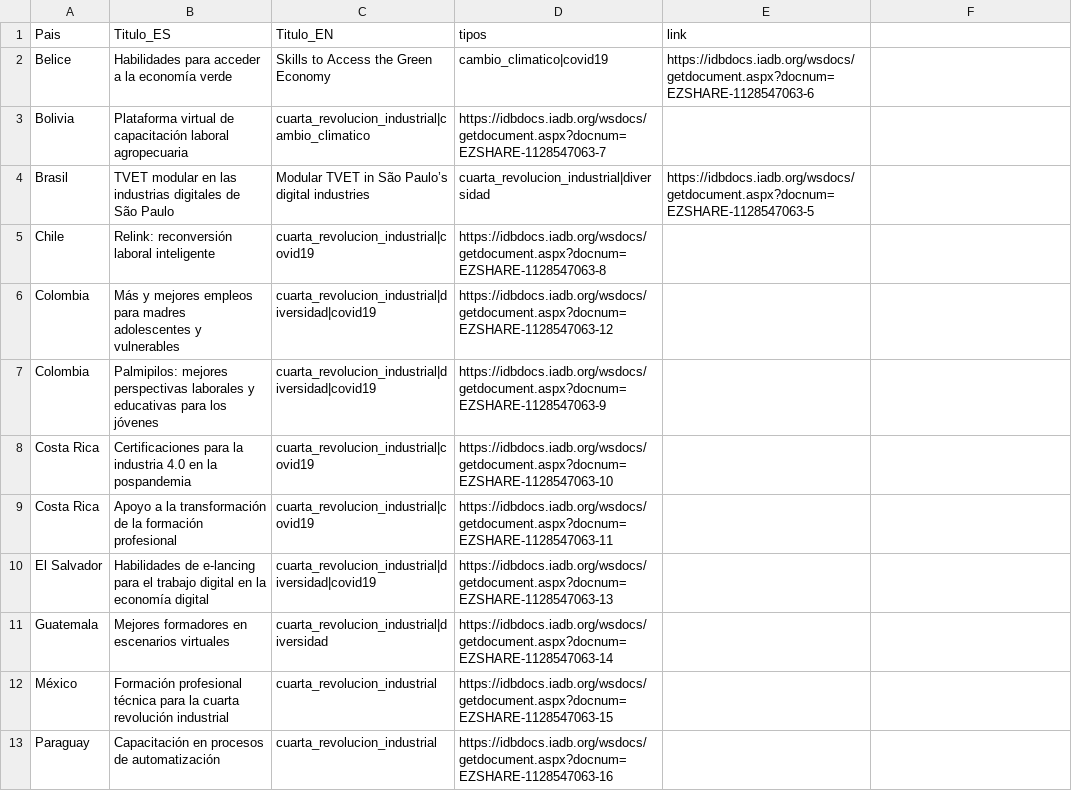
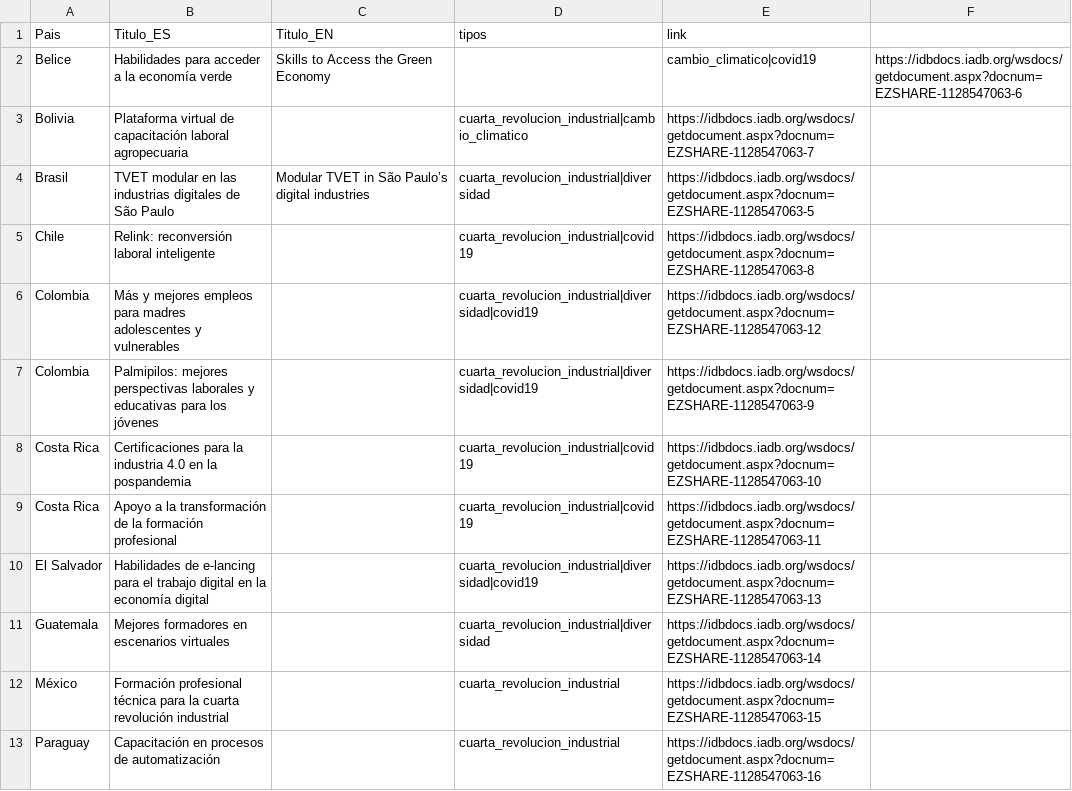
Before and after one commit to CarlosMunozDiaz/test_mapa_latam, a CSV file: data/fichas_tvet.csv, drawn as a sheet.

```diff
--- a/data/fichas_tvet.csv
+++ b/data/fichas_tvet.csv
@@ -1,13 +1,13 @@
 Pais,Titulo_ES,Titulo_EN,tipos,link
-Belice,Habilidades para acceder a la economía verde,Skills to Access the Green Economy,cambio_climatico|covid19,https://idbdocs.iadb.org/wsdocs/getdocument.aspx?docnum=EZSHARE-1128547063-6
-Bolivia,Plataforma virtual de capacitación laboral agropecuaria,cuarta_revolucion_industrial|cambio_climatico,https://idbdocs.iadb.org/wsdocs/getdocument.aspx?docnum=EZSHARE-1128547063-7
+Belice,Habilidades para acceder a la economía verde,Skills to Access the Green Economy,,cambio_climatico|covid19,https://idbdocs.iadb.org/wsdocs/getdocument.aspx?docnum=EZSHARE-1128547063-6
+Bolivia,Plataforma virtual de capacitación laboral agropecuaria,,cuarta_revolucion_industrial|cambio_climatico,https://idbdocs.iadb.org/wsdocs/getdocument.aspx?docnum=EZSHARE-1128547063-7
 Brasil,TVET modular en las industrias digitales de São Paulo,Modular TVET in São Paulo’s digital industries,cuarta_revolucion_industrial|diversidad,https://idbdocs.iadb.org/wsdocs/getdocument.aspx?docnum=EZSHARE-1128547063-5
-Chile,Relink: reconversión laboral inteligente,cuarta_revolucion_industrial|covid19,https://idbdocs.iadb.org/wsdocs/getdocument.aspx?docnum=EZSHARE-1128547063-8
-Colombia,Más y mejores empleos para madres adolescentes y vulnerables,cuarta_revolucion_industrial|diversidad|covid19,https://idbdocs.iadb.org/wsdocs/getdocument.aspx?docnum=EZSHARE-1128547063-12
-Colombia,Palmipilos: mejores perspectivas laborales y educativas para los jóvenes,cuarta_revolucion_industrial|diversidad|covid19,https://idbdocs.iadb.org/wsdocs/getdocument.aspx?docnum=EZSHARE-1128547063-9
-Costa Rica,Certificaciones para la industria 4.0 en la pospandemia,cuarta_revolucion_industrial|covid19,https://idbdocs.iadb.org/wsdocs/getdocument.aspx?docnum=EZSHARE-1128547063-10
-Costa Rica,Apoyo a la transformación de la formación profesional,cuarta_revolucion_industrial|covid19,https://idbdocs.iadb.org/wsdocs/getdocument.aspx?docnum=EZSHARE-1128547063-11
-El Salvador,Habilidades de e-lancing para el trabajo digital en la economía digital,cuarta_revolucion_industrial|diversidad|covid19,https://idbdocs.iadb.org/wsdocs/getdocument.aspx?docnum=EZSHARE-1128547063-13
-Guatemala,Mejores formadores en escenarios virtuales,cuarta_revolucion_industrial|diversidad,https://idbdocs.iadb.org/wsdocs/getdocument.aspx?docnum=EZSHARE-1128547063-14
-México,Formación profesional técnica para la cuarta revolución industrial,cuarta_revolucion_industrial,https://idbdocs.iadb.org/wsdocs/getdocument.aspx?docnum=EZSHARE-1128547063-15
-Paraguay,Capacitación en procesos de automatización,cuarta_revolucion_industrial,https://idbdocs.iadb.org/wsdocs/getdocument.aspx?docnum=EZSHARE-1128547063-16
+Chile,Relink: reconversión laboral inteligente,,cuarta_revolucion_industrial|covid19,https://idbdocs.iadb.org/wsdocs/getdocument.aspx?docnum=EZSHARE-1128547063-8
+Colombia,Más y mejores empleos para madres adolescentes y vulnerables,,cuarta_revolucion_industrial|diversidad|covid19,https://idbdocs.iadb.org/wsdocs/getdocument.aspx?docnum=EZSHARE-1128547063-12
+Colombia,Palmipilos: mejores perspectivas laborales y educativas para los jóvenes,,cuarta_revolucion_industrial|diversidad|covid19,https://idbdocs.iadb.org/wsdocs/getdocument.aspx?docnum=EZSHARE-1128547063-9
+Costa Rica,Certificaciones para la industria 4.0 en la pospandemia,,cuarta_revolucion_industrial|covid19,https://idbdocs.iadb.org/wsdocs/getdocument.aspx?docnum=EZSHARE-1128547063-10
+Costa Rica,Apoyo a la transformación de la formación profesional,,cuarta_revolucion_industrial|covid19,https://idbdocs.iadb.org/wsdocs/getdocument.aspx?docnum=EZSHARE-1128547063-11
+El Salvador,Habilidades de e-lancing para el trabajo digital en la economía digital,,cuarta_revolucion_industrial|diversidad|covid19,https://idbdocs.iadb.org/wsdocs/getdocument.aspx?docnum=EZSHARE-1128547063-13
+Guatemala,Mejores formadores en escenarios virtuales,,cuarta_revolucion_industrial|diversidad,https://idbdocs.iadb.org/wsdocs/getdocument.aspx?docnum=EZSHARE-1128547063-14
+México,Formación profesional técnica para la cuarta revolución industrial,,cuarta_revolucion_industrial,https://idbdocs.iadb.org/wsdocs/getdocument.aspx?docnum=EZSHARE-1128547063-15
+Paraguay,Capacitación en procesos de automatización,,cuarta_revolucion_industrial,https://idbdocs.iadb.org/wsdocs/getdocument.aspx?docnum=EZSHARE-1128547063-16
```
Also changed, not shown: 2 other files.
